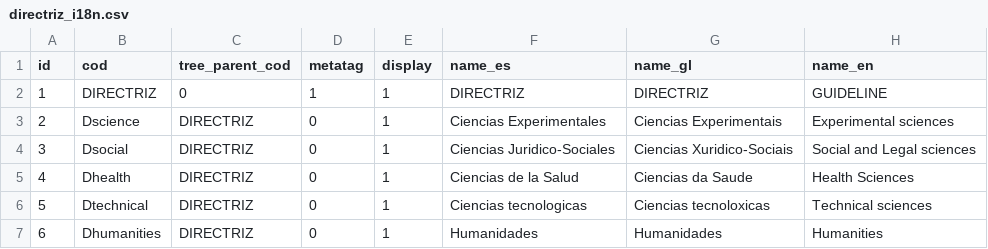
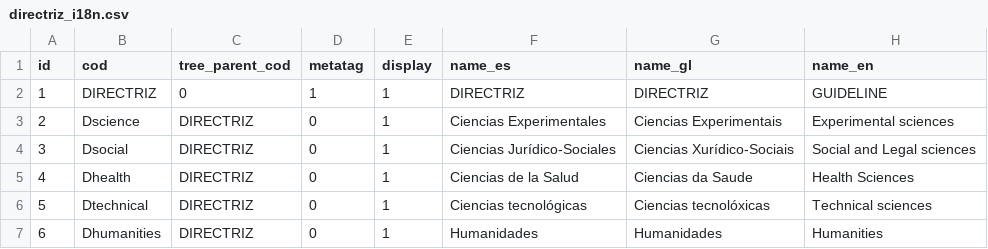
Before and after one commit to pumukit/PuMuKIT, a CSV file: src/Pumukit/SchemaBundle/Resources/data/tags/directriz_i18n.csv, drawn as a sheet.

```diff
--- a/src/Pumukit/SchemaBundle/Resources/data/tags/directriz_i18n.csv
+++ b/src/Pumukit/SchemaBundle/Resources/data/tags/directriz_i18n.csv
@@ -3,5 +3,5 @@ id;cod;tree_parent_cod;metatag;display;name_es;name_gl;name_en
 2;Dscience;DIRECTRIZ;0;1;"Ciencias Experimentales";"Ciencias Experimentais";"Experimental sciences"
-3;Dsocial;DIRECTRIZ;0;1;"Ciencias Juridico-Sociales";"Ciencias Xuridico-Sociais";"Social and Legal sciences"
+3;Dsocial;DIRECTRIZ;0;1;"Ciencias Jurídico-Sociales";"Ciencias Xurídico-Sociais";"Social and Legal sciences"
 4;Dhealth;DIRECTRIZ;0;1;"Ciencias de la Salud";"Ciencias da Saude";"Health Sciences"
-5;Dtechnical;DIRECTRIZ;0;1;"Ciencias tecnologicas";"Ciencias tecnoloxicas";"Technical sciences"
+5;Dtechnical;DIRECTRIZ;0;1;"Ciencias tecnológicas";"Ciencias tecnolóxicas";"Technical sciences"
 6;Dhumanities;DIRECTRIZ;0;1;"Humanidades";"Humanidades";"Humanities"
```
Also changed, not shown: src/Pumukit/PodcastBundle/Resources/data/tags/itunesu_i18n.csv, src/Pumukit/SchemaBundle/Resources/data/tags/itunesu_i18n.csv, 4 other files.
